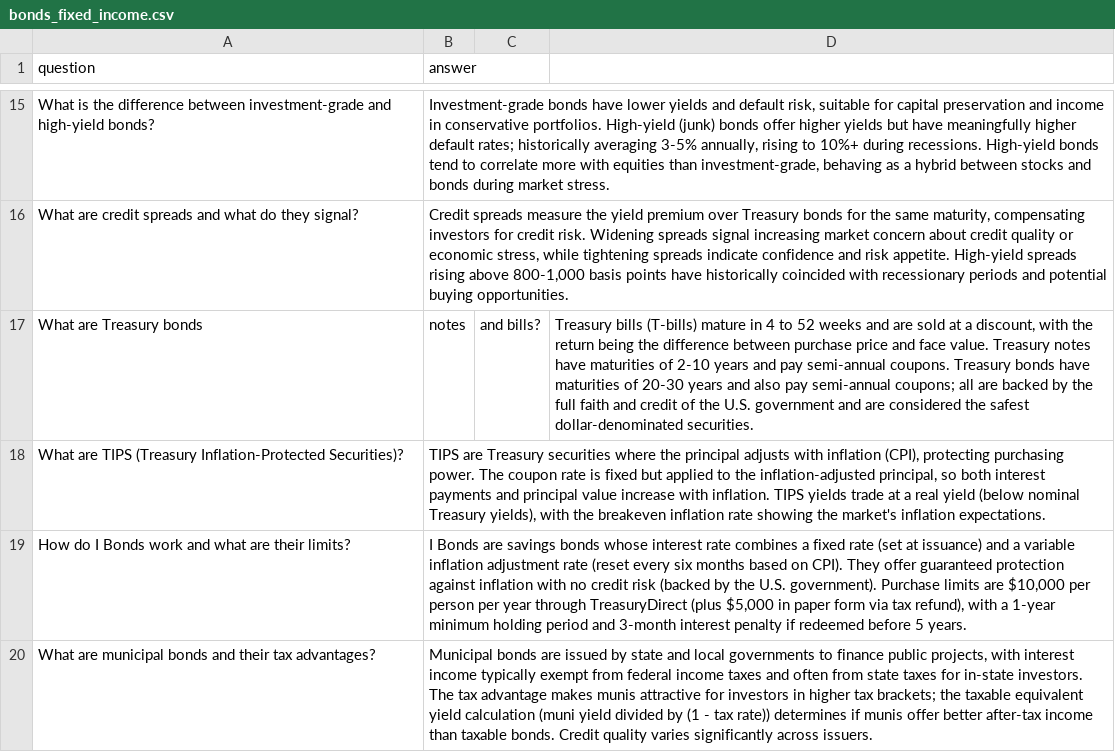
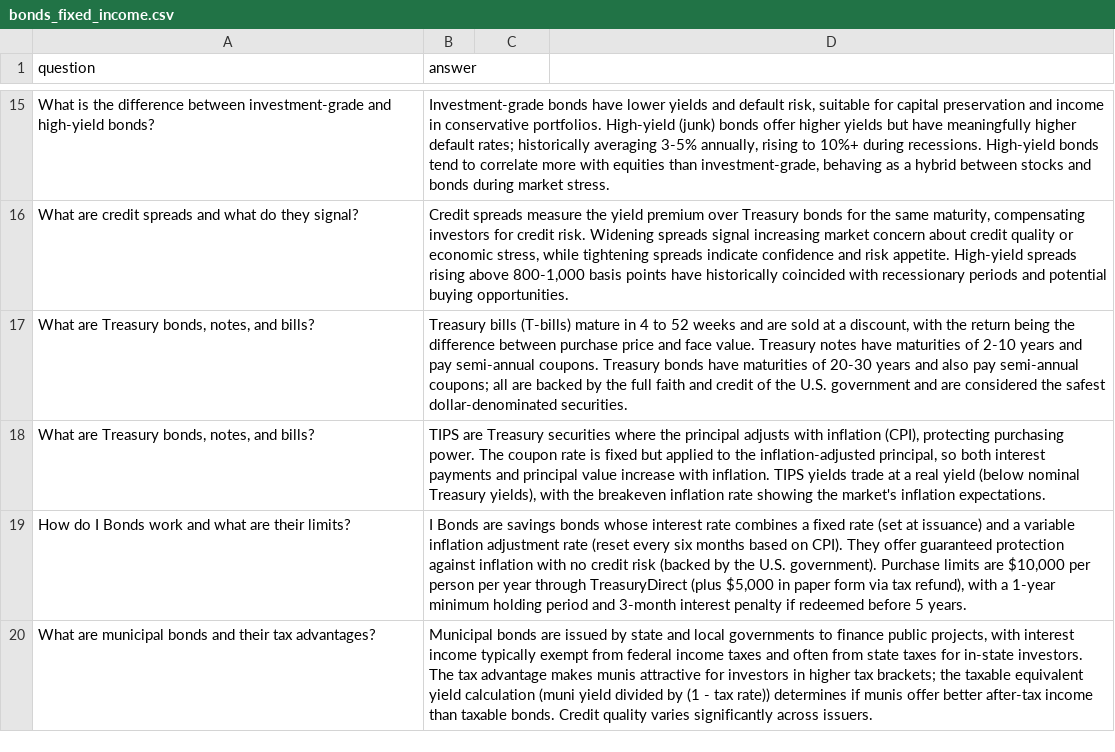
Before and after one commit to Justme-Cliff/FinanceGPT, a CSV file: data/bonds_fixed_income.csv, drawn as a sheet; only a part is shown, gaps mark what is left out; removed rows and columns are numbered as before the commit, all else as after; the diff names each change by its address in the sheet, - before the commit and + after, or states it on an @@ line.

```diff
--- a/data/bonds_fixed_income.csv
+++ b/data/bonds_fixed_income.csv
-row 17: What are Treasury bonds | notes | and bills? | Treasury bills (T-bills) mature in 4 to 52 weeks and are sold at a discount, with the return being the difference between purchase price and face value. Treasury notes have maturities of 2-10 years and pay semi-annual coupons. Treasury bonds have maturities of 20-30 years and also pay semi-annual coupons; all are backed by the full faith and credit of the U.S. government and are considered the safest dollar-denominated securities.
+row 17: What are Treasury bonds, notes, and bills? | Treasury bills (T-bills) mature in 4 to 52 weeks and are sold at a discount, with the return being the difference between purchase price and face value. Treasury notes have maturities of 2-10 years and pay semi-annual coupons. Treasury bonds have maturities of 20-30 years and also pay semi-annual coupons; all are backed by the full faith and credit of the U.S. government and are considered the safest dollar-denominated securities.
-A18 (question): What are TIPS (Treasury Inflation-Protected Securities)?
+A18 (question): What are Treasury bonds, notes, and bills?
```
Also changed, not shown: data/cryptocurrency.csv, data/economics.csv, 2 other files.
